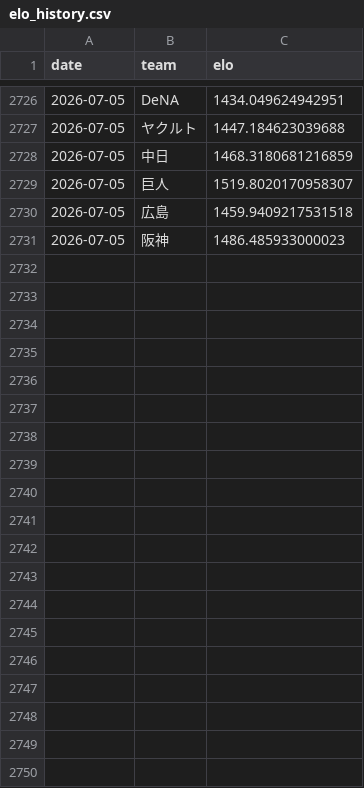
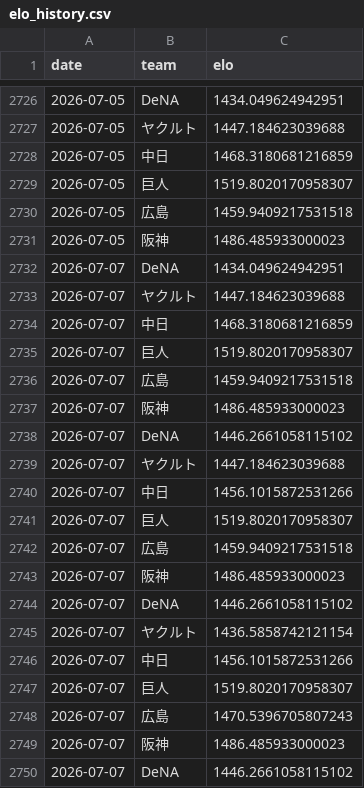
Before and after one commit to hrt2223/npb-elo, a CSV file: npb/2026/output/central/elo_history.csv, drawn as a sheet; only a part is shown, gaps mark what is left out; the diff covers the shown part only; the diff names each change by its address in the sheet, - before the commit and + after, or states it on an @@ line.

```diff
--- a/npb/2026/output/central/elo_history.csv
+++ b/npb/2026/output/central/elo_history.csv
+row 2732: 2026-07-07 | DeNA | 1434.049624942951
+row 2733: 2026-07-07 | ヤクルト | 1447.184623039688
+row 2734: 2026-07-07 | 中日 | 1468.3180681216859
+row 2735: 2026-07-07 | 巨人 | 1519.8020170958307
+row 2736: 2026-07-07 | 広島 | 1459.9409217531518
+row 2737: 2026-07-07 | 阪神 | 1486.485933000023
+row 2738: 2026-07-07 | DeNA | 1446.2661058115102
+row 2739: 2026-07-07 | ヤクルト | 1447.184623039688
+row 2740: 2026-07-07 | 中日 | 1456.1015872531266
+row 2741: 2026-07-07 | 巨人 | 1519.8020170958307
+row 2742: 2026-07-07 | 広島 | 1459.9409217531518
+row 2743: 2026-07-07 | 阪神 | 1486.485933000023
+row 2744: 2026-07-07 | DeNA | 1446.2661058115102
+row 2745: 2026-07-07 | ヤクルト | 1436.5858742121154
+row 2746: 2026-07-07 | 中日 | 1456.1015872531266
+row 2747: 2026-07-07 | 巨人 | 1519.8020170958307
+row 2748: 2026-07-07 | 広島 | 1470.5396705807243
+row 2749: 2026-07-07 | 阪神 | 1486.485933000023
+row 2750: 2026-07-07 | DeNA | 1446.2661058115102
```
Also changed, not shown: 17 added rows elsewhere in this file, npb/2026/game_results_jp_2026.csv, npb/2026/output/elo_by_game.csv, 36 other files.
